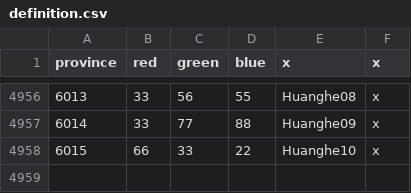
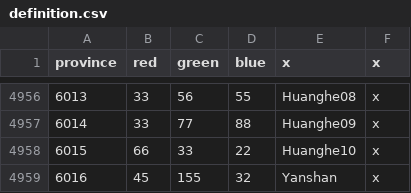
Before and after one commit to linkcccp/MNGExtension, a CSV file: MNG/map/definition.csv, drawn as a sheet; only a part is shown, gaps mark what is left out.

Commit message:
开始添加燕山

```diff
--- a/MNG/map/definition.csv
+++ b/MNG/map/definition.csv
@@ -4958 +4958,2 @@ province;red;green;blue;x;x
 6015;66;33;22;Huanghe10;x
+6016;45;155;32;Yanshan;x
```
